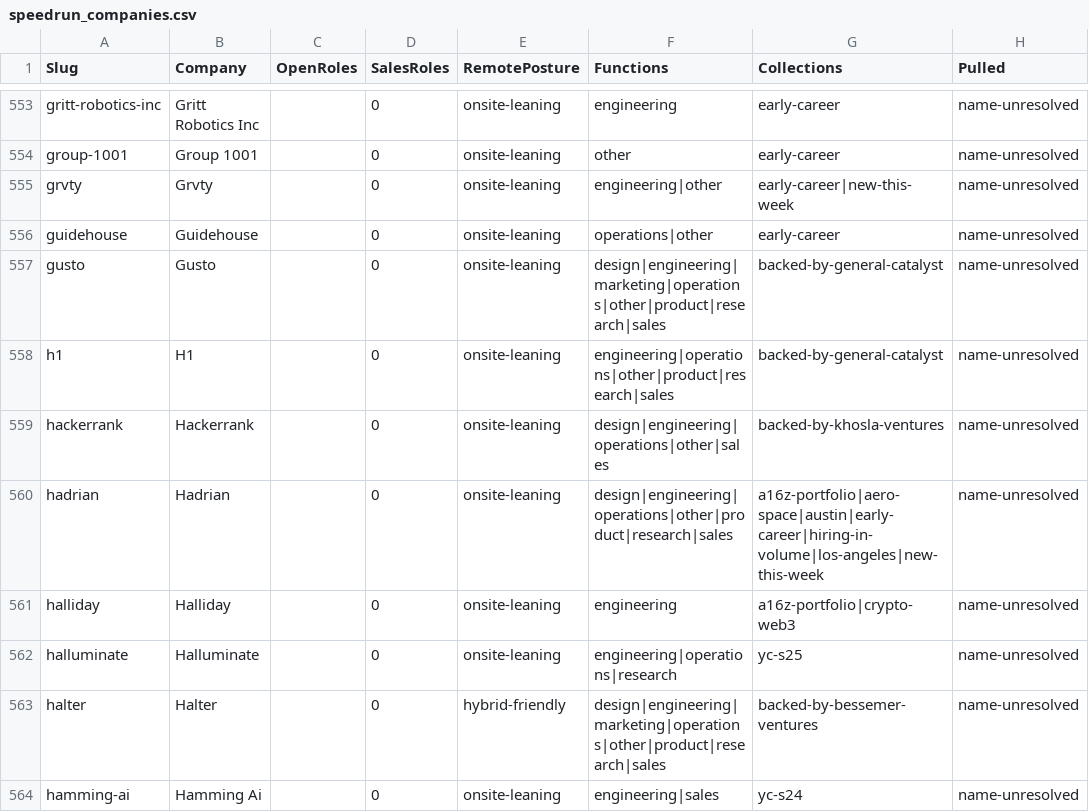
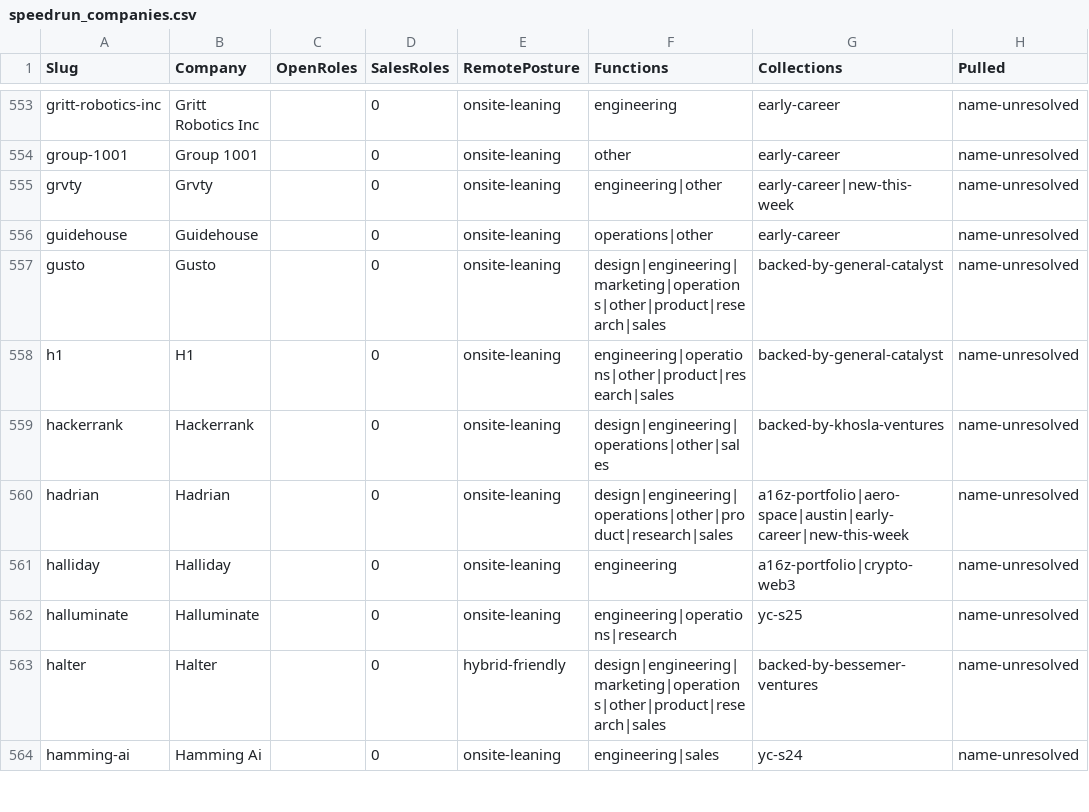
Before and after one commit to eric-hastie/remote-ae-job-hunt, a CSV file: data/speedrun_companies.csv, drawn as a sheet; only a part is shown, gaps mark what is left out; the diff covers the shown part only.

```diff
--- a/data/speedrun_companies.csv
+++ b/data/speedrun_companies.csv
@@ -559,3 +559,3 @@ h1,H1,,0,onsite-leaning,engineering|operations|other|product|research|sales,back
 hackerrank,Hackerrank,,0,onsite-leaning,design|engineering|operations|other|sales,backed-by-khosla-ventures,name-unresolved
-hadrian,Hadrian,,0,onsite-leaning,design|engineering|operations|other|product|research|sales,a16z-portfolio|aero-space|austin|early-career|hiring-in-volume|los-angeles|new-this-week,name-unresolved
+hadrian,Hadrian,,0,onsite-leaning,design|engineering|operations|other|product|research|sales,a16z-portfolio|aero-space|austin|early-career|new-this-week,name-unresolved
 halliday,Halliday,,0,onsite-leaning,engineering,a16z-portfolio|crypto-web3,name-unresolved
```
Also changed, not shown: 119 edited cells elsewhere in this file, 8 other files.
